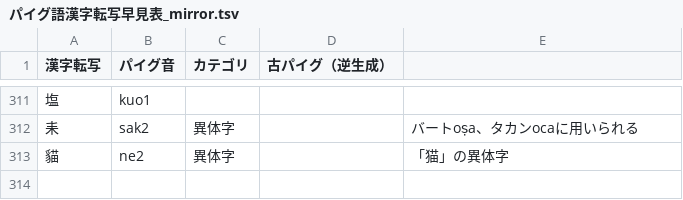
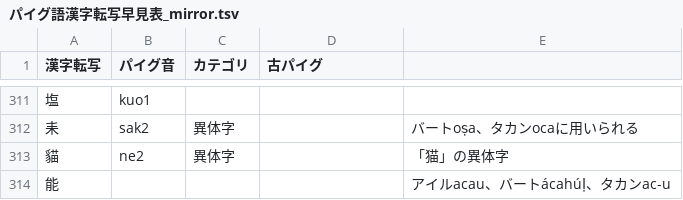
Before and after one commit to jurliyuuri/praige-zerp, a TSV file: パイグ語漢字転写早見表_mirror.tsv, drawn as a sheet; only a part is shown, gaps mark what is left out; the diff names each change by its address in the sheet, - before the commit and + after, or states it on an @@ line.

Commit message:
「能」追加

```diff
--- a/パイグ語漢字転写早見表_mirror.tsv
+++ b/パイグ語漢字転写早見表_mirror.tsv
-D1: 古パイグ（逆生成）
+D1: 古パイグ
+row 314: 能 |  |  |  | アイルacau、バートácahúḷ、タカンac-u
```
